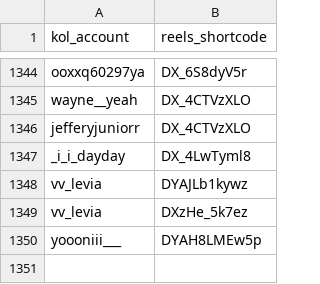
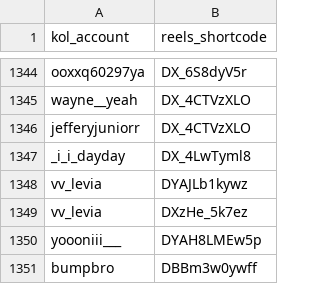
Before and after one commit to sabina-lu/kol-analysis-v2, a CSV file: data/reels_static_info.csv, drawn as a sheet; only a part is shown, gaps mark what is left out; the diff names each change by its address in the sheet, - before the commit and + after, or states it on an @@ line.

```diff
--- a/data/reels_static_info.csv
+++ b/data/reels_static_info.csv
+row 1351: bumpbro | DBBm3w0ywff
```
Also changed, not shown: data/profile_post_state.csv.
